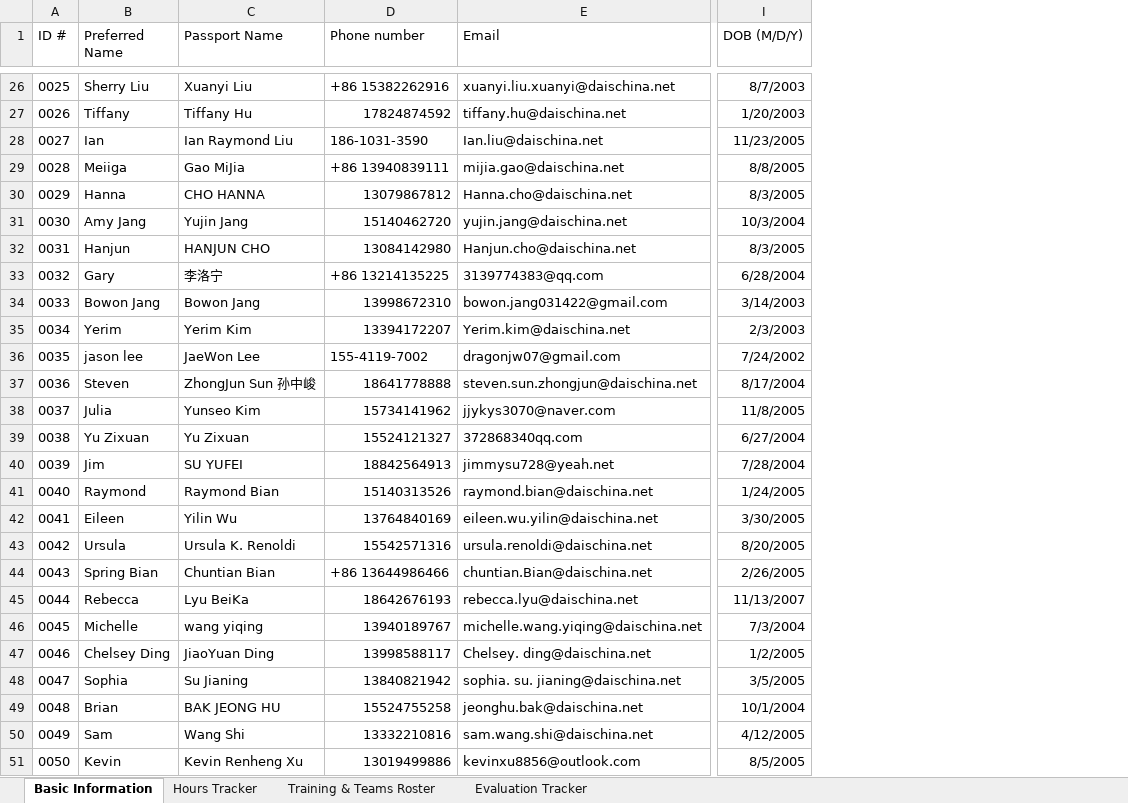
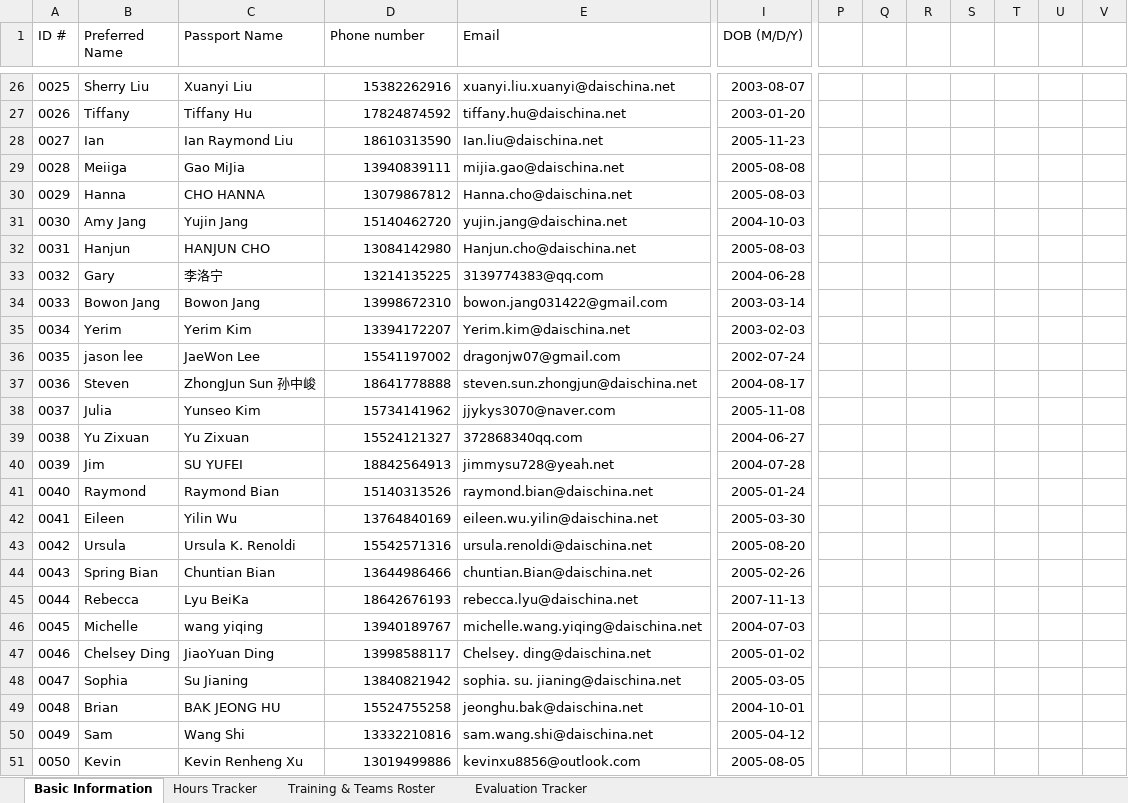
Before and after one commit to Hanjun-Cho/DMECC-Codebase, an Excel workbook: Volunteer Data Tracker.xlsx, sheet Basic Information, drawn as a sheet; only a part is shown, gaps mark what is left out; values as stored, in another font and other column widths than the file's, no borders; table styles not drawn; the diff covers the shown part only; the diff names each change by its address in the sheet, - before the commit and + after, or states it on an @@ line.

```diff
--- a/Volunteer Data Tracker.xlsx (sheet Basic Information)
+++ b/Volunteer Data Tracker.xlsx (sheet Basic Information)
+column P, empty
+column Q, empty
+column R, empty
+column S, empty
+column T, empty
+column U, empty
+column V, empty
-D26 (Phone number): +86 15382262916
+D26 (Phone number): 15382262916
-I26 (DOB (M/D/Y)): 8/7/2003
+I26 (DOB (M/D/Y)): 2003-08-07
-I27 (DOB (M/D/Y)): 1/20/2003
+I27 (DOB (M/D/Y)): 2003-01-20
-D28 (Phone number): 186-1031-3590
+D28 (Phone number): 18610313590
-I28 (DOB (M/D/Y)): 11/23/2005
+I28 (DOB (M/D/Y)): 2005-11-23
-D29 (Phone number): +86 13940839111
+D29 (Phone number): 13940839111
-I29 (DOB (M/D/Y)): 8/8/2005
+I29 (DOB (M/D/Y)): 2005-08-08
-I30 (DOB (M/D/Y)): 8/3/2005
+I30 (DOB (M/D/Y)): 2005-08-03
-I31 (DOB (M/D/Y)): 10/3/2004
+I31 (DOB (M/D/Y)): 2004-10-03
-I32 (DOB (M/D/Y)): 8/3/2005
+I32 (DOB (M/D/Y)): 2005-08-03
-D33 (Phone number): +86 13214135225
+D33 (Phone number): 13214135225
-I33 (DOB (M/D/Y)): 6/28/2004
+I33 (DOB (M/D/Y)): 2004-06-28
-I34 (DOB (M/D/Y)): 3/14/2003
+I34 (DOB (M/D/Y)): 2003-03-14
-I35 (DOB (M/D/Y)): 2/3/2003
+I35 (DOB (M/D/Y)): 2003-02-03
-D36 (Phone number): 155-4119-7002
+D36 (Phone number): 15541197002
-I36 (DOB (M/D/Y)): 7/24/2002
+I36 (DOB (M/D/Y)): 2002-07-24
-I37 (DOB (M/D/Y)): 8/17/2004
+I37 (DOB (M/D/Y)): 2004-08-17
-I38 (DOB (M/D/Y)): 11/8/2005
+I38 (DOB (M/D/Y)): 2005-11-08
-I39 (DOB (M/D/Y)): 6/27/2004
+I39 (DOB (M/D/Y)): 2004-06-27
-I40 (DOB (M/D/Y)): 7/28/2004
+I40 (DOB (M/D/Y)): 2004-07-28
-I41 (DOB (M/D/Y)): 1/24/2005
+I41 (DOB (M/D/Y)): 2005-01-24
-I42 (DOB (M/D/Y)): 3/30/2005
+I42 (DOB (M/D/Y)): 2005-03-30
-I43 (DOB (M/D/Y)): 8/20/2005
+I43 (DOB (M/D/Y)): 2005-08-20
-D44 (Phone number): +86 13644986466
+D44 (Phone number): 13644986466
-I44 (DOB (M/D/Y)): 2/26/2005
+I44 (DOB (M/D/Y)): 2005-02-26
-I45 (DOB (M/D/Y)): 11/13/2007
+I45 (DOB (M/D/Y)): 2007-11-13
-I46 (DOB (M/D/Y)): 7/3/2004
+I46 (DOB (M/D/Y)): 2004-07-03
-I47 (DOB (M/D/Y)): 1/2/2005
+I47 (DOB (M/D/Y)): 2005-01-02
-I48 (DOB (M/D/Y)): 3/5/2005
+I48 (DOB (M/D/Y)): 2005-03-05
-I49 (DOB (M/D/Y)): 10/1/2004
+I49 (DOB (M/D/Y)): 2004-10-01
-I50 (DOB (M/D/Y)): 4/12/2005
+I50 (DOB (M/D/Y)): 2005-04-12
-I51 (DOB (M/D/Y)): 8/5/2005
+I51 (DOB (M/D/Y)): 2005-08-05
```
Also changed, not shown: 34 edited cells and cell formats elsewhere in this sheet, 2 other files.
